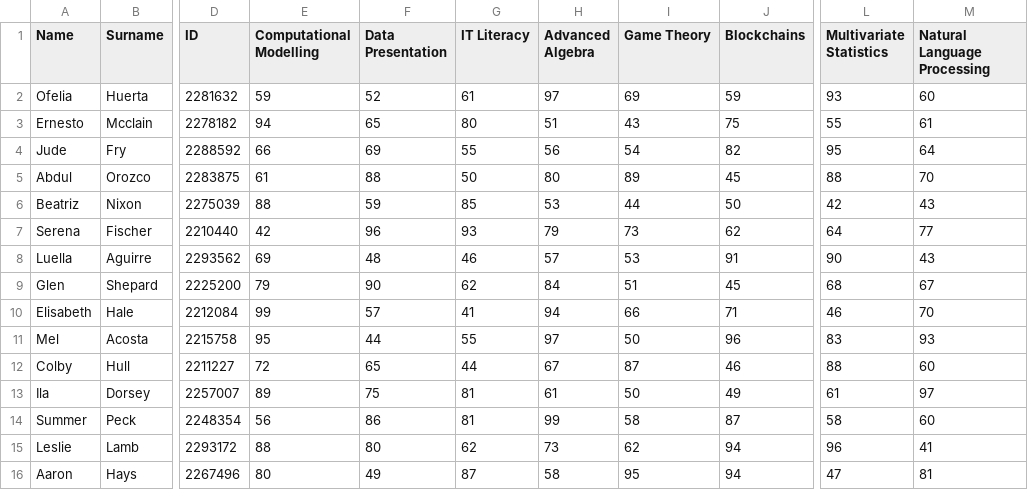
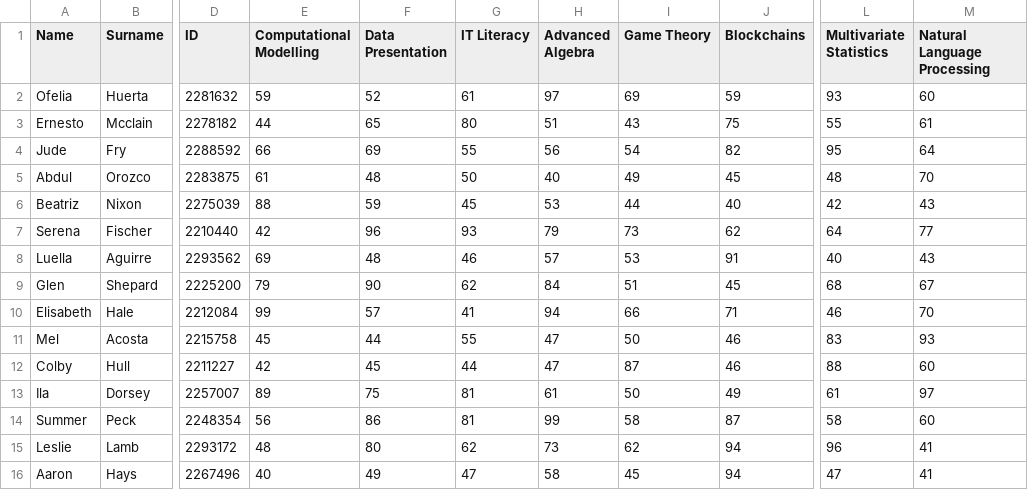
Before and after one commit to uqglmn/dhv, a CSV file: q3/v2/group_F.csv, drawn as a sheet; only a part is shown, gaps mark what is left out; the diff names each change by its address in the sheet, - before the commit and + after, or states it on an @@ line.

Commit message:
Update group_F.csv

```diff
--- a/q3/v2/group_F.csv
+++ b/q3/v2/group_F.csv
-E3 (Computational Modelling): 94
+E3 (Computational Modelling): 44
-F5 (Data Presentation): 88
+F5 (Data Presentation): 48
-H5 (Advanced Algebra): 80
+H5 (Advanced Algebra): 40
-I5 (Game Theory): 89
+I5 (Game Theory): 49
-L5 (Multivariate Statistics): 88
+L5 (Multivariate Statistics): 48
-G6 (IT Literacy): 85
+G6 (IT Literacy): 45
-J6 (Blockchains): 50
+J6 (Blockchains): 40
-L8 (Multivariate Statistics): 90
+L8 (Multivariate Statistics): 40
-E11 (Computational Modelling): 95
+E11 (Computational Modelling): 45
-H11 (Advanced Algebra): 97
+H11 (Advanced Algebra): 47
-J11 (Blockchains): 96
+J11 (Blockchains): 46
-E12 (Computational Modelling): 72
+E12 (Computational Modelling): 42
-F12 (Data Presentation): 65
+F12 (Data Presentation): 45
-H12 (Advanced Algebra): 67
+H12 (Advanced Algebra): 47
-E15 (Computational Modelling): 88
+E15 (Computational Modelling): 48
-E16 (Computational Modelling): 80
+E16 (Computational Modelling): 40
-G16 (IT Literacy): 87
+G16 (IT Literacy): 47
-I16 (Game Theory): 95
+I16 (Game Theory): 45
-M16 (Natural Language Processing): 81
+M16 (Natural Language Processing): 41
```
